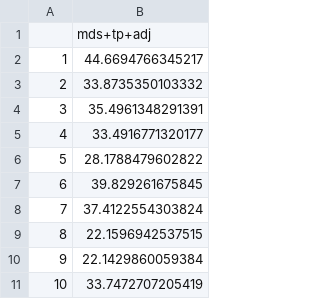
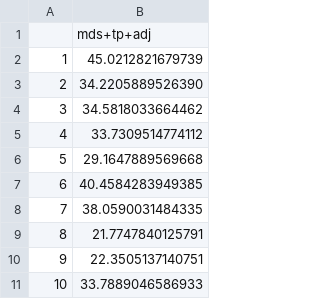
Before and after one commit to dill/phd-smoothing, a CSV file: mds/sim/sim2/wt2-edf-250-0.9.csv, drawn as a sheet.

```diff
--- a/mds/sim/sim2/wt2-edf-250-0.9.csv
+++ b/mds/sim/sim2/wt2-edf-250-0.9.csv
@@ -1,11 +1,11 @@
 "","mds+tp+adj"
-"1",44.6694766345217
-"2",33.8735350103332
-"3",35.4961348291391
-"4",33.4916771320177
-"5",28.1788479602822
-"6",39.829261675845
-"7",37.4122554303824
-"8",22.1596942537515
-"9",22.1429860059384
-"10",33.7472707205419
+"1",45.0212821679739
+"2",34.2205889526390
+"3",34.5818033664462
+"4",33.7309514774112
+"5",29.1647889569668
+"6",40.4584283949385
+"7",38.0590031484335
+"8",21.7747840125791
+"9",22.3505137140751
+"10",33.7889046586933
```
Also changed, not shown: mds/sim/sim2/wt2-edf-250-0.35.csv, mds/sim/sim2/wt2-edf-250-1.55.csv, 4 other files.
